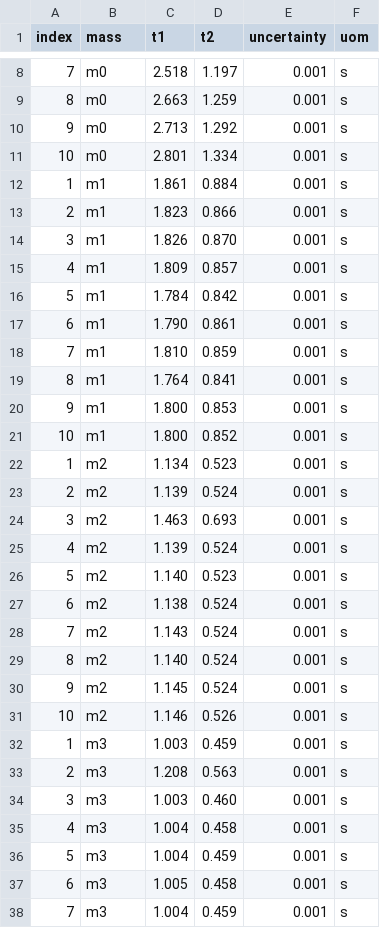
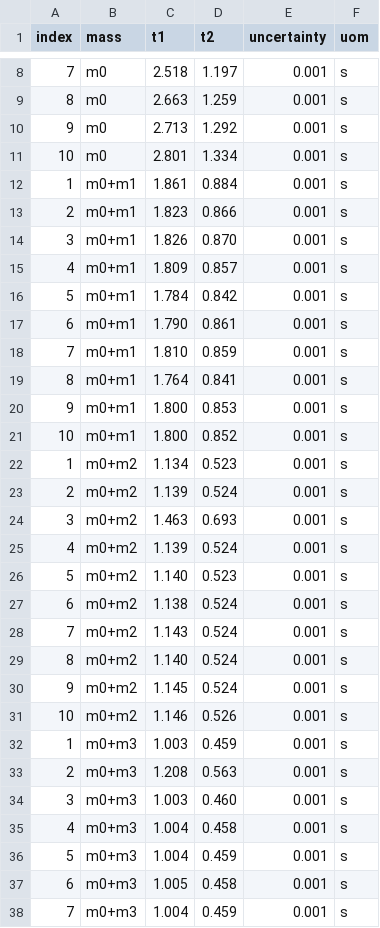
Before and after one commit to dennisangemi/lab1-dfa, a CSV file: exp-3/data/experimental-data-2.csv, drawn as a sheet; only a part is shown, gaps mark what is left out; the diff covers the shown part only.

Commit message:
update data

```diff
--- a/exp-3/data/experimental-data-2.csv
+++ b/exp-3/data/experimental-data-2.csv
@@ -11,28 +11,28 @@ index,mass,t1,t2,uncertainty,uom
 10,m0,2.801,1.334,0.001,s
-1,m1,1.861,0.884,0.001,s
-2,m1,1.823,0.866,0.001,s
-3,m1,1.826,0.870,0.001,s
-4,m1,1.809,0.857,0.001,s
-5,m1,1.784,0.842,0.001,s
-6,m1,1.790,0.861,0.001,s
-7,m1,1.810,0.859,0.001,s
-8,m1,1.764,0.841,0.001,s
-9,m1,1.800,0.853,0.001,s
-10,m1,1.800,0.852,0.001,s
-1,m2,1.134,0.523,0.001,s
-2,m2,1.139,0.524,0.001,s
-3,m2,1.463,0.693,0.001,s
-4,m2,1.139,0.524,0.001,s
-5,m2,1.140,0.523,0.001,s
-6,m2,1.138,0.524,0.001,s
-7,m2,1.143,0.524,0.001,s
-8,m2,1.140,0.524,0.001,s
-9,m2,1.145,0.524,0.001,s
-10,m2,1.146,0.526,0.001,s
-1,m3,1.003,0.459,0.001,s
-2,m3,1.208,0.563,0.001,s
-3,m3,1.003,0.460,0.001,s
-4,m3,1.004,0.458,0.001,s
-5,m3,1.004,0.459,0.001,s
-6,m3,1.005,0.458,0.001,s
-7,m3,1.004,0.459,0.001,s
+1,m0+m1,1.861,0.884,0.001,s
+2,m0+m1,1.823,0.866,0.001,s
+3,m0+m1,1.826,0.870,0.001,s
+4,m0+m1,1.809,0.857,0.001,s
+5,m0+m1,1.784,0.842,0.001,s
+6,m0+m1,1.790,0.861,0.001,s
+7,m0+m1,1.810,0.859,0.001,s
+8,m0+m1,1.764,0.841,0.001,s
+9,m0+m1,1.800,0.853,0.001,s
+10,m0+m1,1.800,0.852,0.001,s
+1,m0+m2,1.134,0.523,0.001,s
+2,m0+m2,1.139,0.524,0.001,s
+3,m0+m2,1.463,0.693,0.001,s
+4,m0+m2,1.139,0.524,0.001,s
+5,m0+m2,1.140,0.523,0.001,s
+6,m0+m2,1.138,0.524,0.001,s
+7,m0+m2,1.143,0.524,0.001,s
+8,m0+m2,1.140,0.524,0.001,s
+9,m0+m2,1.145,0.524,0.001,s
+10,m0+m2,1.146,0.526,0.001,s
+1,m0+m3,1.003,0.459,0.001,s
+2,m0+m3,1.208,0.563,0.001,s
+3,m0+m3,1.003,0.460,0.001,s
+4,m0+m3,1.004,0.458,0.001,s
+5,m0+m3,1.004,0.459,0.001,s
+6,m0+m3,1.005,0.458,0.001,s
+7,m0+m3,1.004,0.459,0.001,s
```
Also changed, not shown: 13 edited cells elsewhere in this file, 5 other files.
